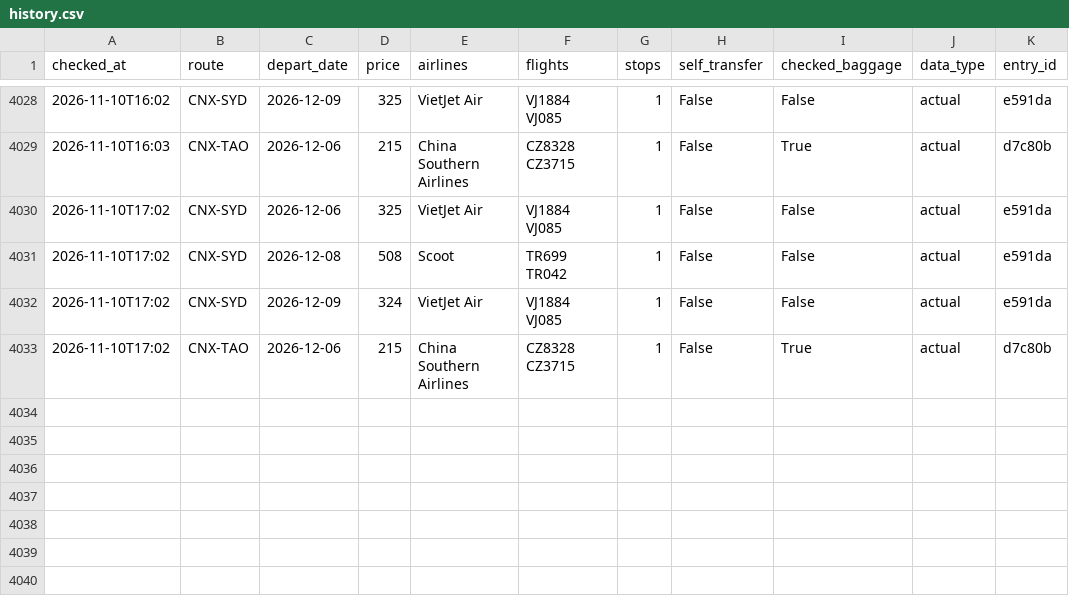
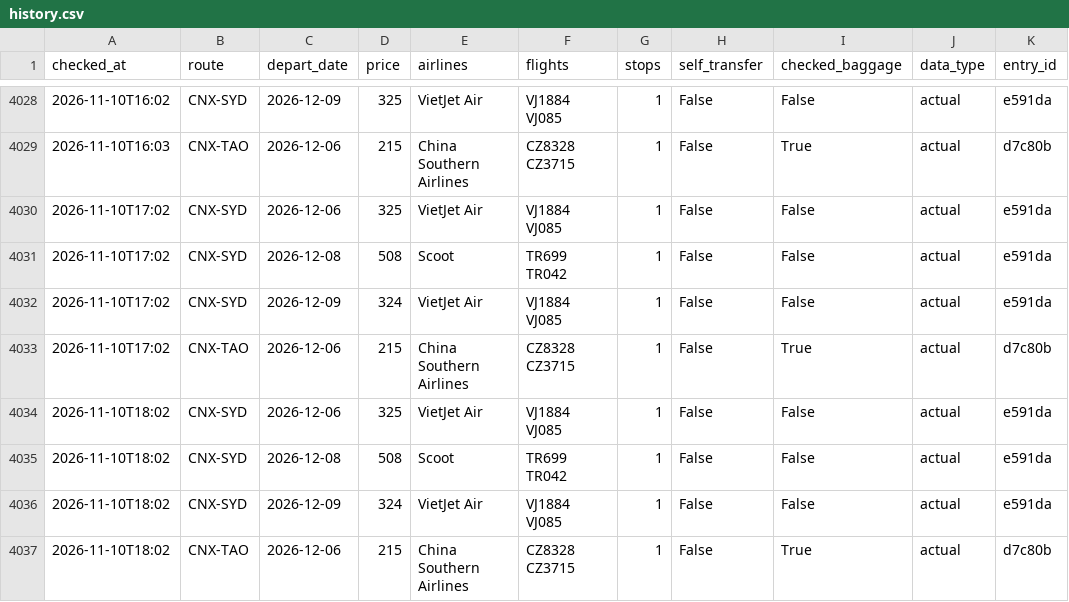
Before and after one commit to liuyongbendan-web/flight-watch-live, a CSV file: flight-watch/cloud-data/history.csv, drawn as a sheet; only a part is shown, gaps mark what is left out.

```diff
--- a/flight-watch/cloud-data/history.csv
+++ b/flight-watch/cloud-data/history.csv
@@ -4033 +4033,5 @@ checked_at,route,depart_date,price,airlines,flights,stops,self_transfer,checked_
 2026-11-10T17:02,CNX-TAO,2026-12-06,215,China Southern Airlines,CZ8328 CZ3715,1,False,True,actual,d7c80b
+2026-11-10T18:02,CNX-SYD,2026-12-06,325,VietJet Air,VJ1884 VJ085,1,False,False,actual,e591da
+2026-11-10T18:02,CNX-SYD,2026-12-08,508,Scoot,TR699 TR042,1,False,False,actual,e591da
+2026-11-10T18:02,CNX-SYD,2026-12-09,324,VietJet Air,VJ1884 VJ085,1,False,False,actual,e591da
+2026-11-10T18:02,CNX-TAO,2026-12-06,215,China Southern Airlines,CZ8328 CZ3715,1,False,True,actual,d7c80b
```
Also changed, not shown: 2 other files.
